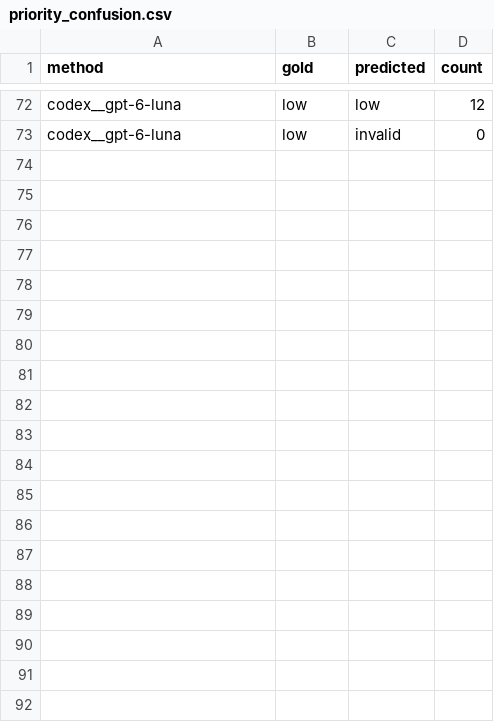
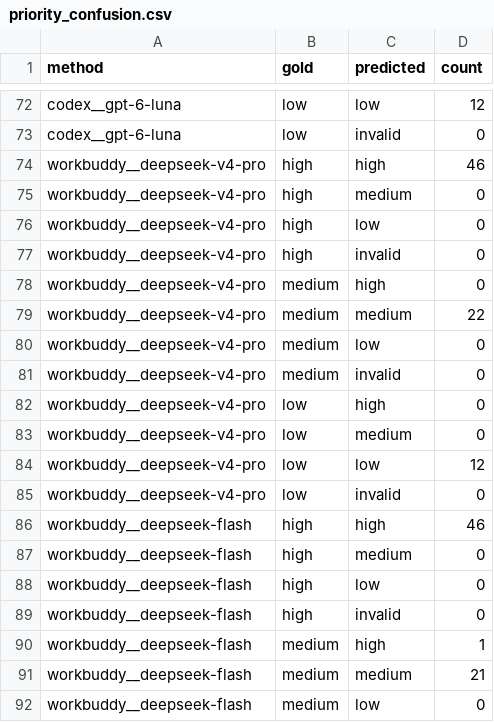
Before and after one commit to hql7-luo/llm-selection-roi, a CSV file: results/priority_confusion.csv, drawn as a sheet; only a part is shown, gaps mark what is left out; the diff covers the shown part only.

Commit message:
Score the DeepSeek and Kimi runs and add them to the results
DeepSeek V4 Pro made no critical errors, V4.1 Flash missed only the
debatable inquiry R55, and Kimi K2.7 Code made 19 errors in 160, mostly
good leads ranked too low. Adds reference prices and leaderboard scores,
labels the WorkBuddy rows in the calculator, places chart labels by hand,
rounds half up so tables and charts agree, and updates both READMEs and
the methodology.

```diff
--- a/results/priority_confusion.csv
+++ b/results/priority_confusion.csv
@@ -73 +73,20 @@ codex__gpt-6-luna,low,low,12
 codex__gpt-6-luna,low,invalid,0
+workbuddy__deepseek-v4-pro,high,high,46
+workbuddy__deepseek-v4-pro,high,medium,0
+workbuddy__deepseek-v4-pro,high,low,0
+workbuddy__deepseek-v4-pro,high,invalid,0
+workbuddy__deepseek-v4-pro,medium,high,0
+workbuddy__deepseek-v4-pro,medium,medium,22
+workbuddy__deepseek-v4-pro,medium,low,0
+workbuddy__deepseek-v4-pro,medium,invalid,0
+workbuddy__deepseek-v4-pro,low,high,0
+workbuddy__deepseek-v4-pro,low,medium,0
+workbuddy__deepseek-v4-pro,low,low,12
+workbuddy__deepseek-v4-pro,low,invalid,0
+workbuddy__deepseek-flash,high,high,46
+workbuddy__deepseek-flash,high,medium,0
+workbuddy__deepseek-flash,high,low,0
+workbuddy__deepseek-flash,high,invalid,0
+workbuddy__deepseek-flash,medium,high,1
+workbuddy__deepseek-flash,medium,medium,21
+workbuddy__deepseek-flash,medium,low,0
```
Also changed, not shown: 17 added rows elsewhere in this file, data/pricing.csv, data/public_benchmarks.csv, 20 other files.
